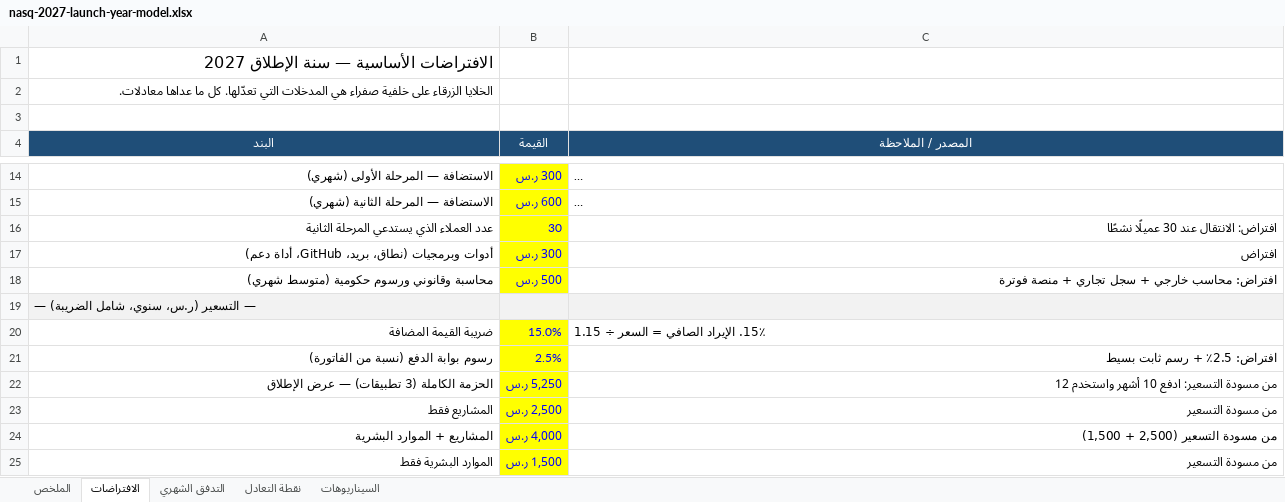
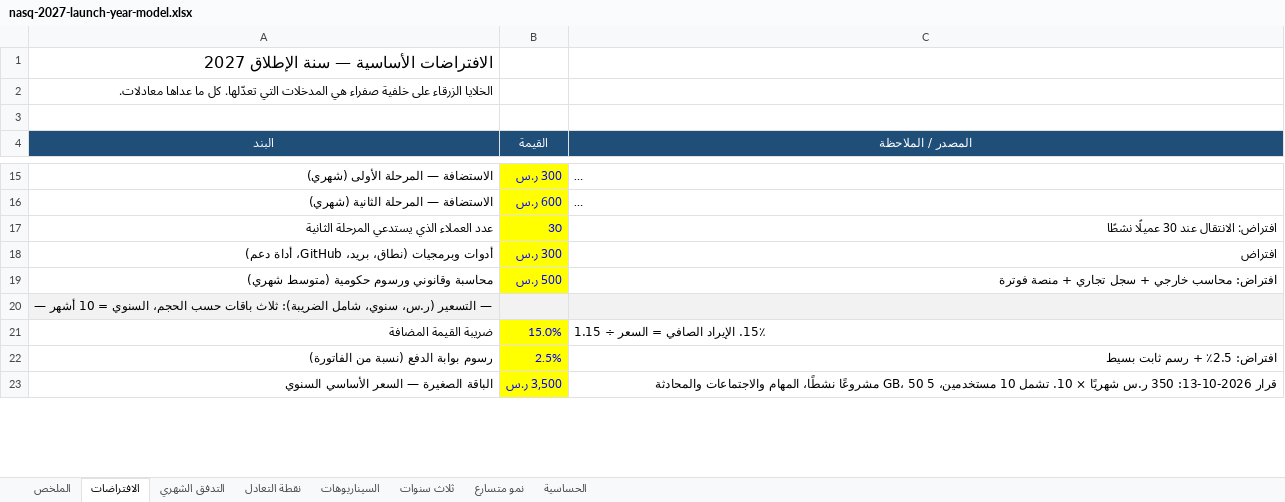
Before and after one commit to tariiq222/liwan, an Excel workbook: docs/finance/nasq-2027-launch-year-model.xlsx, sheet الافتراضات, drawn as a sheet; only a part is shown, gaps mark what is left out; long unchanged cells end in …; values as stored, in another font and other column widths than the file's, no borders; removed rows and columns are numbered as before the commit, all else as after; the diff covers the shown part only; the diff names each change by its address in the sheet, - before the commit and + after, or states it on an @@ line.

```diff
--- a/docs/finance/nasq-2027-launch-year-model.xlsx (sheet الافتراضات)
+++ b/docs/finance/nasq-2027-launch-year-model.xlsx (sheet الافتراضات)
+sheet tab: ثلاث سنوات
+sheet tab: نمو متسارع
+sheet tab: الحساسية
-A20 (البند): …سنوي، شامل الضريبة) —
+A20 (البند): …سنوي، شامل الضريبة): ثلاث باقات حسب الحجم، السنوي = 10 أشهر —
-row 22: الحزمة الكاملة (3 تطبيقات) — عرض الإطلاق | 5,250 ر.س | من مسودة التسعير: ادفع 10 أشهر واستخدم 12
-row 23: المشاريع فقط | 2,500 ر.س | من مسودة التسعير
-row 24: المشاريع + الموارد البشرية | 4,000 ر.س | من مسودة التسعير (2,500 + 1,500)
-row 25: الموارد البشرية فقط | 1,500 ر.س | من مسودة التسعير
+row 23: الباقة الصغيرة — السعر الأساسي السنوي | 3,500 ر.س | قرار 2026-10-13: 350 ر.س شهريًا × 10. تشمل 10 مستخدمين، 5 GB، 50 مشروعًا نشطًا، المهام والاجتماعات والمحادثة
```
Also changed, not shown: 19 added rows, 2 removed rows and 13 edited cells elsewhere in this sheet, sheet التدفق الشهري, sheet الملخص, sheet نقطة التعادل, sheet السيناريوهات, 3 other files.
